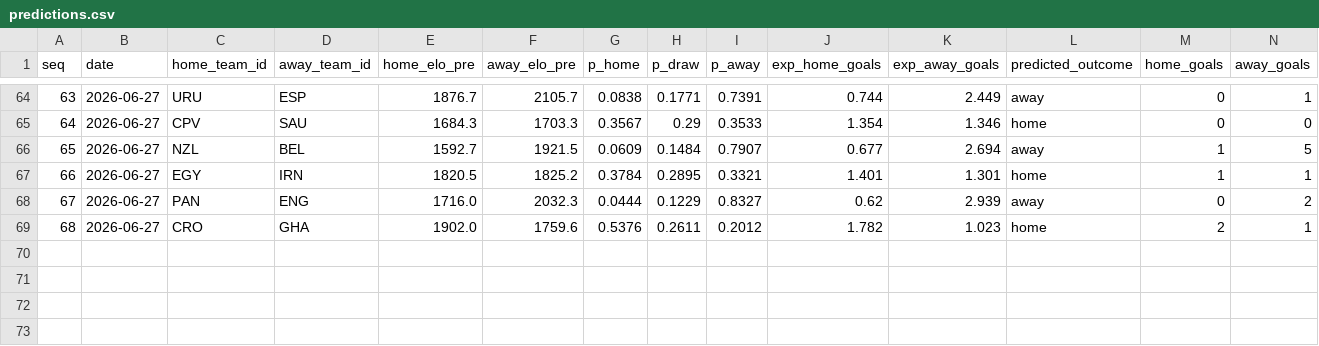
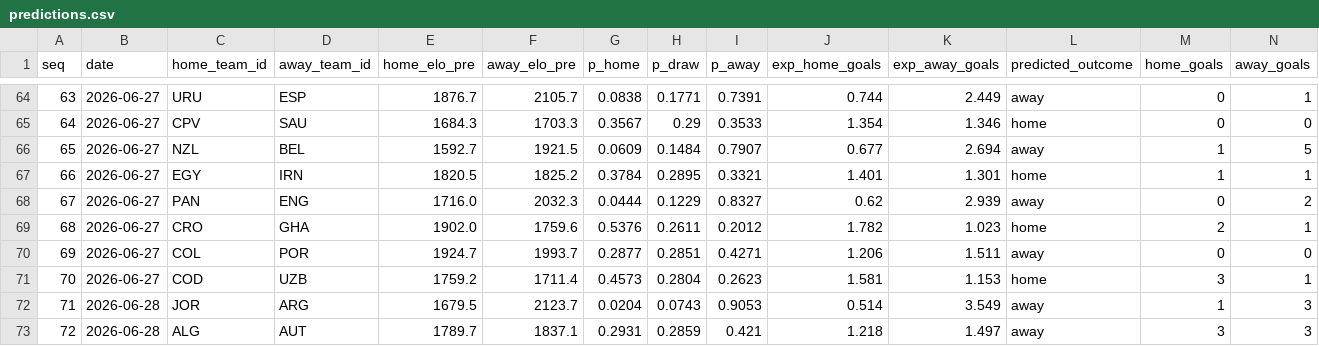
Before and after one commit to camh000/World-cup-predictor, a CSV file: data/predictions.csv, drawn as a sheet; only a part is shown, gaps mark what is left out; rows hold the shown columns only; the diff names each change by its address in the sheet, - before the commit and + after, or states it on an @@ line.

```diff
--- a/data/predictions.csv
+++ b/data/predictions.csv
+row 70: 69 | 2026-06-27 | COL | POR | 1924.7 | 1993.7 | 0.2877 | 0.2851 | 0.4271 | 1.206 | 1.511 | away | 0 | 0
+row 71: 70 | 2026-06-27 | COD | UZB | 1759.2 | 1711.4 | 0.4573 | 0.2804 | 0.2623 | 1.581 | 1.153 | home | 3 | 1
+row 72: 71 | 2026-06-28 | JOR | ARG | 1679.5 | 2123.7 | 0.0204 | 0.0743 | 0.9053 | 0.514 | 3.549 | away | 1 | 3
+row 73: 72 | 2026-06-28 | ALG | AUT | 1789.7 | 1837.1 | 0.2931 | 0.2859 | 0.421 | 1.218 | 1.497 | away | 3 | 3
```
Also changed, not shown: data/results.csv, 3 other files.
